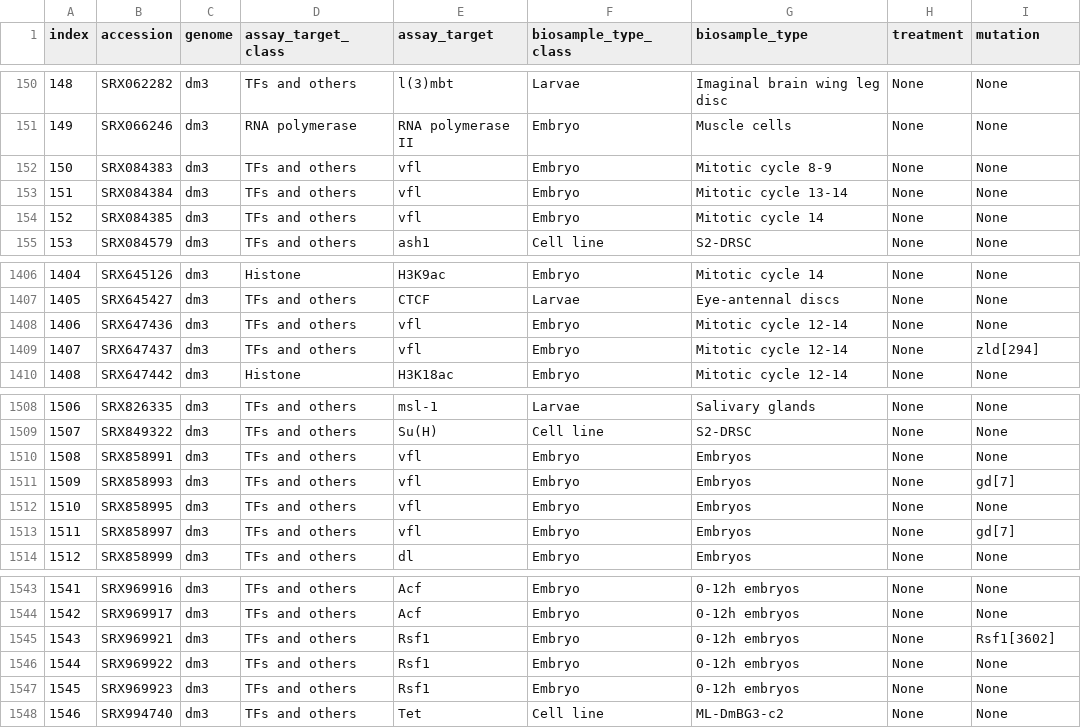
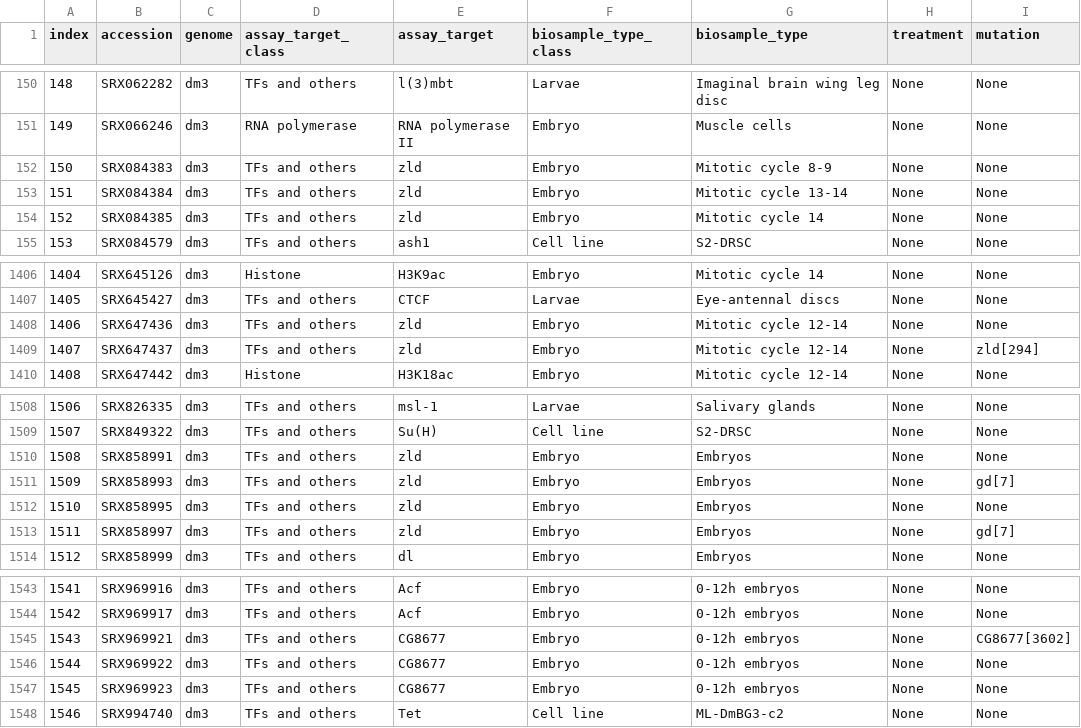
Before and after one commit to FunctionLab/DeepArk, a TSV file: data/drosophila_melanogaster.tsv, drawn as a sheet; only a part is shown, gaps mark what is left out.

Commit message:
Updated gene names for fly

```diff
--- a/data/drosophila_melanogaster.tsv
+++ b/data/drosophila_melanogaster.tsv
@@ -151,5 +151,5 @@
 149	"SRX066246"	"dm3"	"RNA polymerase"	"RNA polymerase II"	"Embryo"	"Muscle cells"	"None"	"None"
-150	"SRX084383"	"dm3"	"TFs and others"	"vfl"	"Embryo"	"Mitotic cycle 8-9"	"None"	"None"
-151	"SRX084384"	"dm3"	"TFs and others"	"vfl"	"Embryo"	"Mitotic cycle 13-14"	"None"	"None"
-152	"SRX084385"	"dm3"	"TFs and others"	"vfl"	"Embryo"	"Mitotic cycle 14"	"None"	"None"
+150	"SRX084383"	"dm3"	"TFs and others"	"zld"	"Embryo"	"Mitotic cycle 8-9"	"None"	"None"
+151	"SRX084384"	"dm3"	"TFs and others"	"zld"	"Embryo"	"Mitotic cycle 13-14"	"None"	"None"
+152	"SRX084385"	"dm3"	"TFs and others"	"zld"	"Embryo"	"Mitotic cycle 14"	"None"	"None"
 153	"SRX084579"	"dm3"	"TFs and others"	"ash1"	"Cell line"	"S2-DRSC"	"None"	"None"
@@ -1407,4 +1407,4 @@
 1405	"SRX645427"	"dm3"	"TFs and others"	"CTCF"	"Larvae"	"Eye-antennal discs"	"None"	"None"
-1406	"SRX647436"	"dm3"	"TFs and others"	"vfl"	"Embryo"	"Mitotic cycle 12-14"	"None"	"None"
-1407	"SRX647437"	"dm3"	"TFs and others"	"vfl"	"Embryo"	"Mitotic cycle 12-14"	"None"	"zld[294]"
+1406	"SRX647436"	"dm3"	"TFs and others"	"zld"	"Embryo"	"Mitotic cycle 12-14"	"None"	"None"
+1407	"SRX647437"	"dm3"	"TFs and others"	"zld"	"Embryo"	"Mitotic cycle 12-14"	"None"	"zld[294]"
 1408	"SRX647442"	"dm3"	"Histone"	"H3K18ac"	"Embryo"	"Mitotic cycle 12-14"	"None"	"None"
@@ -1509,6 +1509,6 @@
 1507	"SRX849322"	"dm3"	"TFs and others"	"Su(H)"	"Cell line"	"S2-DRSC"	"None"	"None"
-1508	"SRX858991"	"dm3"	"TFs and others"	"vfl"	"Embryo"	"Embryos"	"None"	"None"
-1509	"SRX858993"	"dm3"	"TFs and others"	"vfl"	"Embryo"	"Embryos"	"None"	"gd[7]"
-1510	"SRX858995"	"dm3"	"TFs and others"	"vfl"	"Embryo"	"Embryos"	"None"	"None"
-1511	"SRX858997"	"dm3"	"TFs and others"	"vfl"	"Embryo"	"Embryos"	"None"	"gd[7]"
+1508	"SRX858991"	"dm3"	"TFs and others"	"zld"	"Embryo"	"Embryos"	"None"	"None"
+1509	"SRX858993"	"dm3"	"TFs and others"	"zld"	"Embryo"	"Embryos"	"None"	"gd[7]"
+1510	"SRX858995"	"dm3"	"TFs and others"	"zld"	"Embryo"	"Embryos"	"None"	"None"
+1511	"SRX858997"	"dm3"	"TFs and others"	"zld"	"Embryo"	"Embryos"	"None"	"gd[7]"
 1512	"SRX858999"	"dm3"	"TFs and others"	"dl"	"Embryo"	"Embryos"	"None"	"None"
@@ -1544,5 +1544,5 @@
 1542	"SRX969917"	"dm3"	"TFs and others"	"Acf"	"Embryo"	"0-12h embryos"	"None"	"None"
-1543	"SRX969921"	"dm3"	"TFs and others"	"Rsf1"	"Embryo"	"0-12h embryos"	"None"	"Rsf1[3602]"
-1544	"SRX969922"	"dm3"	"TFs and others"	"Rsf1"	"Embryo"	"0-12h embryos"	"None"	"None"
-1545	"SRX969923"	"dm3"	"TFs and others"	"Rsf1"	"Embryo"	"0-12h embryos"	"None"	"None"
+1543	"SRX969921"	"dm3"	"TFs and others"	"CG8677"	"Embryo"	"0-12h embryos"	"None"	"CG8677[3602]"
+1544	"SRX969922"	"dm3"	"TFs and others"	"CG8677"	"Embryo"	"0-12h embryos"	"None"	"None"
+1545	"SRX969923"	"dm3"	"TFs and others"	"CG8677"	"Embryo"	"0-12h embryos"	"None"	"None"
 1546	"SRX994740"	"dm3"	"TFs and others"	"Tet"	"Cell line"	"ML-DmBG3-c2"	"None"	"None"
```
